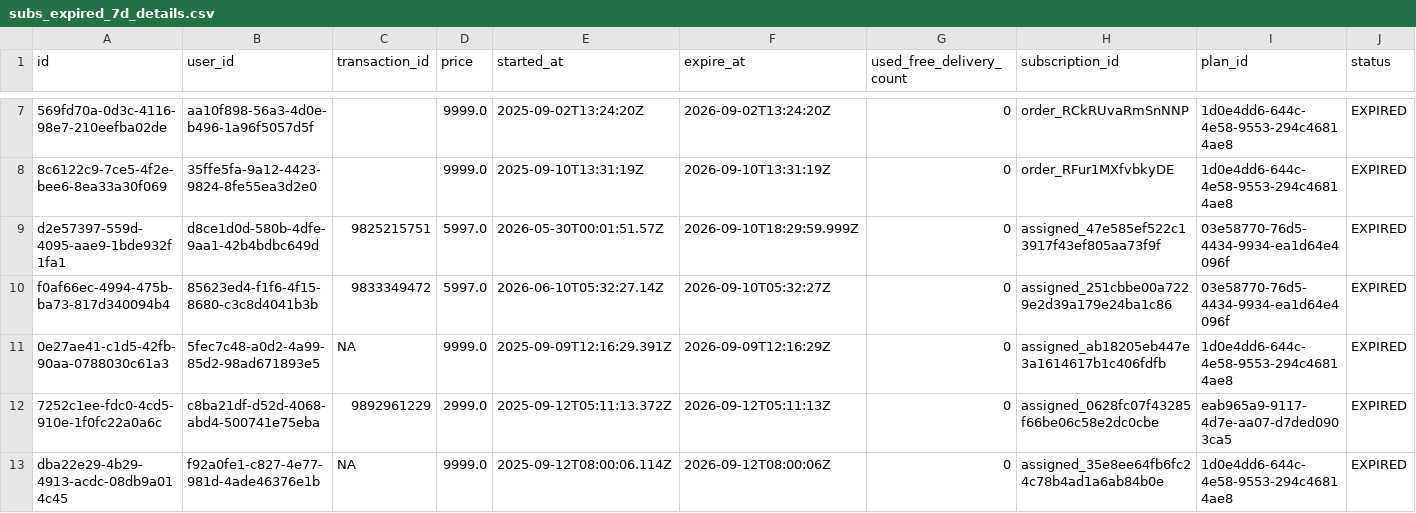
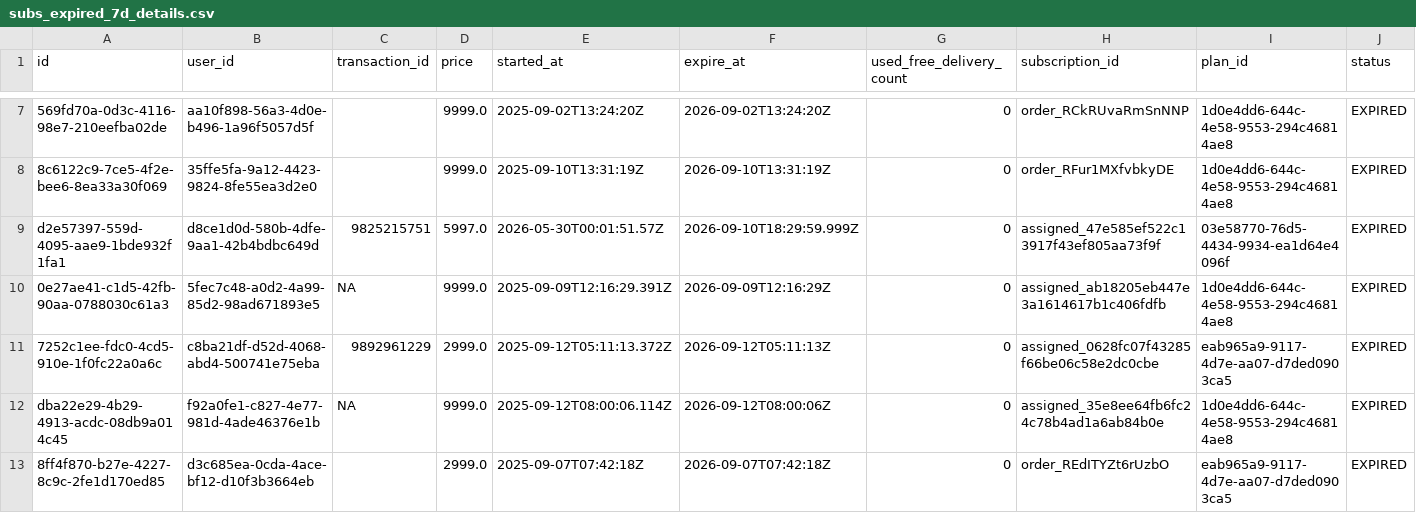
Before and after one commit to Amankr0402/Daily-Sales-Revenue-Report, a CSV file: data/subs_expired_7d_details.csv, drawn as a sheet; only a part is shown, gaps mark what is left out; the shorter side is filled out with more unchanged rows; rows hold the shown columns only; the diff names each change by its address in the sheet, - before the commit and + after, or states it on an @@ line.

```diff
--- a/data/subs_expired_7d_details.csv
+++ b/data/subs_expired_7d_details.csv
-row 10: f0af66ec-4994-475b-ba73-817d340094b4 | 85623ed4-f1f6-4f15-8680-c3c8d4041b3b | 9833349472 | 5997.0 | 2026-06-10T05:32:27.14Z | 2026-09-10T05:32:27Z | 0 | assigned_251cbbe00a7229e2d39a179e24ba1c86 | 03e58770-76d5-4434-9934-ea1d64e4096f | EXPIRED
```
Also changed, not shown: data/refunds.csv, data/secondary_sales_sheet.csv, 21 other files.
